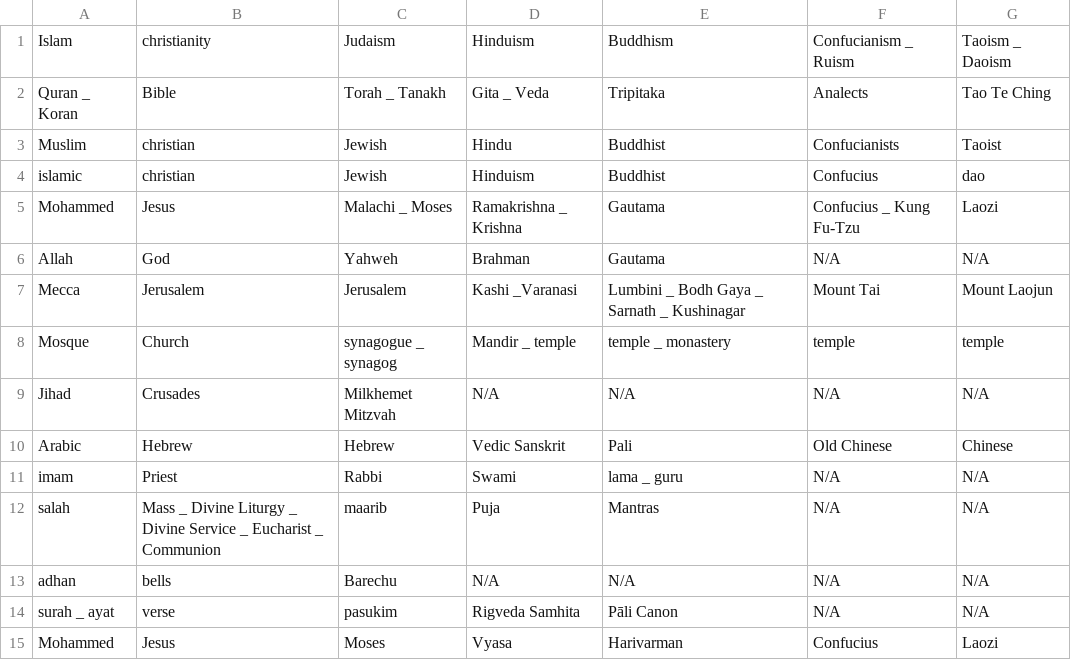
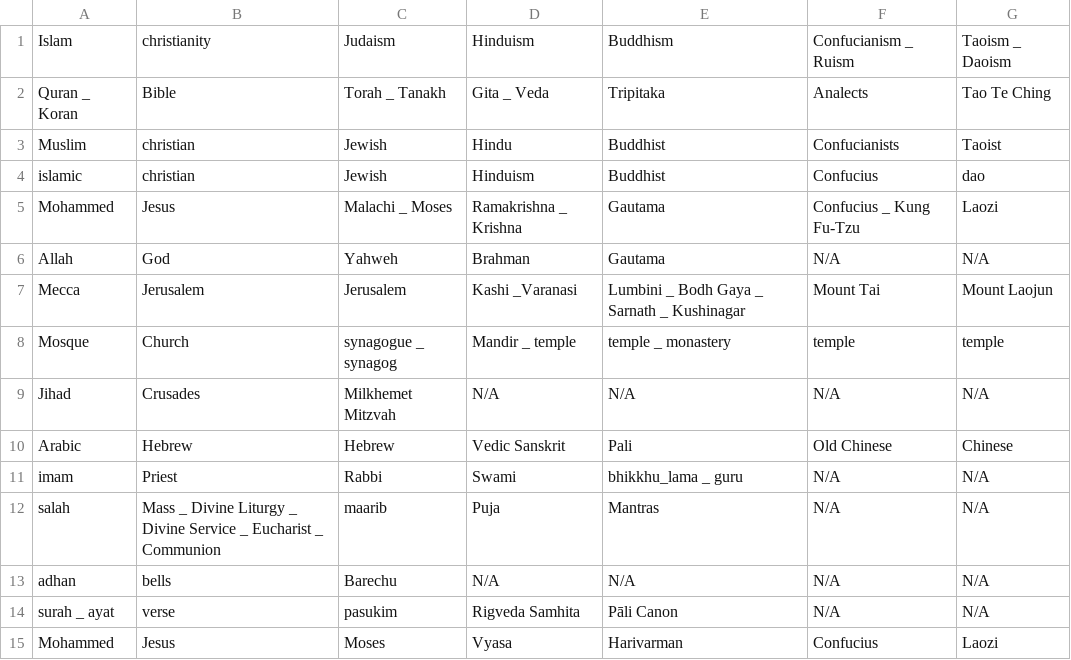
Before and after one commit to akashsara/debiasing-language-models, a CSV file: data/religion.csv, drawn as a sheet.

Commit message:
Update religion.csv

```diff
--- a/data/religion.csv
+++ b/data/religion.csv
@@ -10,3 +10,3 @@ Jihad,Crusades,Milkhemet Mitzvah,N/A,N/A,N/A,N/A
 Arabic,Hebrew,Hebrew,Vedic Sanskrit,Pali,Old Chinese,Chinese
-imam,Priest,Rabbi,Swami,lama _ guru,N/A,N/A
+imam,Priest,Rabbi,Swami,bhikkhu_lama _ guru,N/A,N/A
 salah,Mass _ Divine Liturgy _ Divine Service _ Eucharist _ Communion,maarib,Puja,Mantras,N/A,N/A
```
